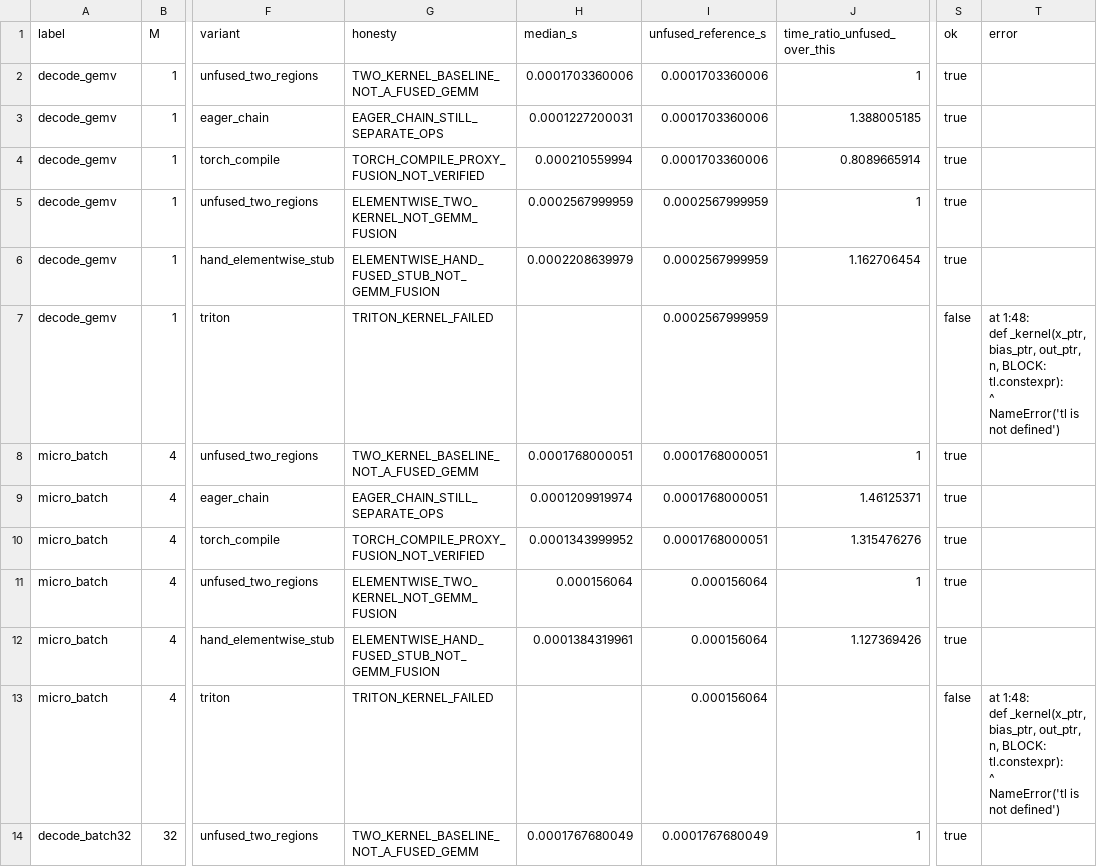
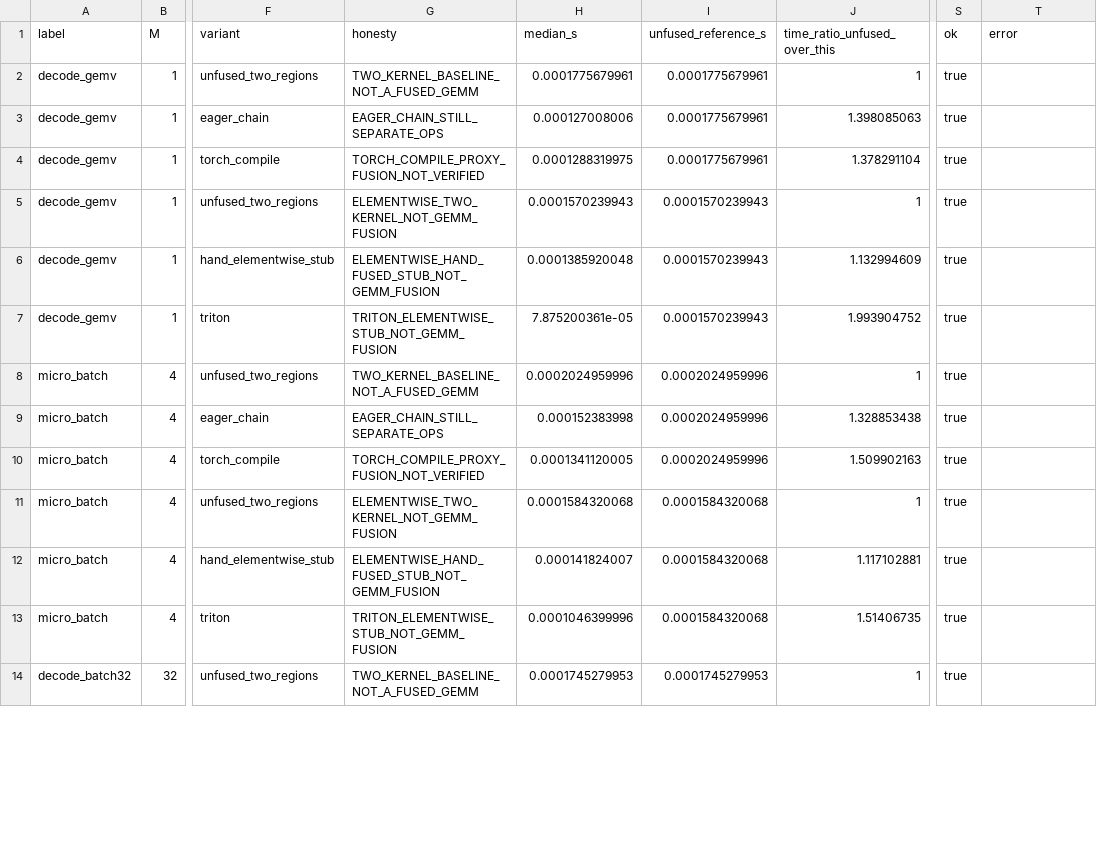
Before and after one commit to superHappy-yo/test, a CSV file: paper/data/a40/fusion_proxy.csv, drawn as a sheet; only a part is shown, gaps mark what is left out; ↵ is a line break in a cell; the diff covers the shown part only; the diff names each change by its address in the sheet, - before the commit and + after, or states it on an @@ line.

```diff
--- a/paper/data/a40/fusion_proxy.csv
+++ b/paper/data/a40/fusion_proxy.csv
-H2 (median_s): 0.0001703360006
+H2 (median_s): 0.0001775679961
-I2:I4 (unfused_reference_s): 0.0001703360006
+I2:I4 (unfused_reference_s): 0.0001775679961
-H3 (median_s): 0.0001227200031
+H3 (median_s): 0.000127008006
-J3 (time_ratio_unfused_over_this): 1.388005185
+J3 (time_ratio_unfused_over_this): 1.398085063
-H4 (median_s): 0.000210559994
+H4 (median_s): 0.0001288319975
-J4 (time_ratio_unfused_over_this): 0.8089665914
+J4 (time_ratio_unfused_over_this): 1.378291104
-H5 (median_s): 0.0002567999959
+H5 (median_s): 0.0001570239943
-I5:I7 (unfused_reference_s): 0.0002567999959
+I5:I7 (unfused_reference_s): 0.0001570239943
-H6 (median_s): 0.0002208639979
+H6 (median_s): 0.0001385920048
-J6 (time_ratio_unfused_over_this): 1.162706454
+J6 (time_ratio_unfused_over_this): 1.132994609
-G7 (honesty): TRITON_KERNEL_FAILED
+G7 (honesty): TRITON_ELEMENTWISE_STUB_NOT_GEMM_FUSION
-H7 (median_s): (empty)
+H7 (median_s): 7.875200361e-05
-J7 (time_ratio_unfused_over_this): (empty)
+J7 (time_ratio_unfused_over_this): 1.993904752
-S7 (ok): false
+S7 (ok): true
-T7 (error): at 1:48: ↵ def _kernel(x_ptr, bias_ptr, out_ptr, n, BLOCK: tl.constexpr): ↵ ^ ↵ NameError('tl is not defined')
+T7 (error): (empty)
-H8 (median_s): 0.0001768000051
+H8 (median_s): 0.0002024959996
-I8:I10 (unfused_reference_s): 0.0001768000051
+I8:I10 (unfused_reference_s): 0.0002024959996
-H9 (median_s): 0.0001209919974
+H9 (median_s): 0.000152383998
-J9 (time_ratio_unfused_over_this): 1.46125371
+J9 (time_ratio_unfused_over_this): 1.328853438
-H10 (median_s): 0.0001343999952
+H10 (median_s): 0.0001341120005
-J10 (time_ratio_unfused_over_this): 1.315476276
+J10 (time_ratio_unfused_over_this): 1.509902163
-H11 (median_s): 0.000156064
+H11 (median_s): 0.0001584320068
-I11:I13 (unfused_reference_s): 0.000156064
+I11:I13 (unfused_reference_s): 0.0001584320068
-H12 (median_s): 0.0001384319961
+H12 (median_s): 0.000141824007
-J12 (time_ratio_unfused_over_this): 1.127369426
+J12 (time_ratio_unfused_over_this): 1.117102881
-G13 (honesty): TRITON_KERNEL_FAILED
+G13 (honesty): TRITON_ELEMENTWISE_STUB_NOT_GEMM_FUSION
-H13 (median_s): (empty)
+H13 (median_s): 0.0001046399996
-J13 (time_ratio_unfused_over_this): (empty)
+J13 (time_ratio_unfused_over_this): 1.51406735
-S13 (ok): false
+S13 (ok): true
-T13 (error): at 1:48: ↵ def _kernel(x_ptr, bias_ptr, out_ptr, n, BLOCK: tl.constexpr): ↵ ^ ↵ NameError('tl is not defined')
+T13 (error): (empty)
-H14 (median_s): 0.0001767680049
+H14 (median_s): 0.0001745279953
-I14 (unfused_reference_s): 0.0001767680049
+I14 (unfused_reference_s): 0.0001745279953
```
Also changed, not shown: 93 edited cells elsewhere in this file, paper/data/a40/bench_gemm.csv, 21 other files.
